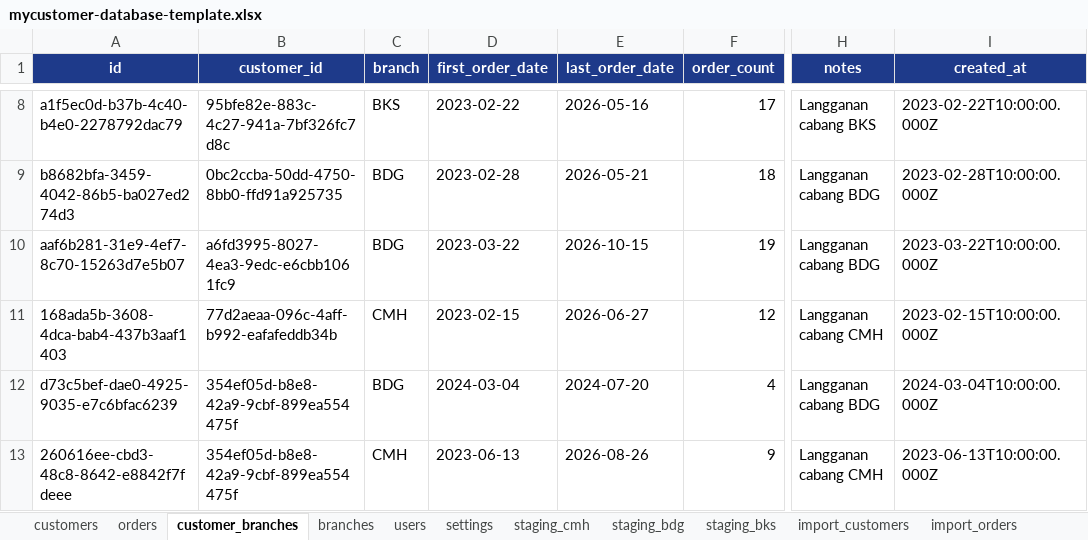
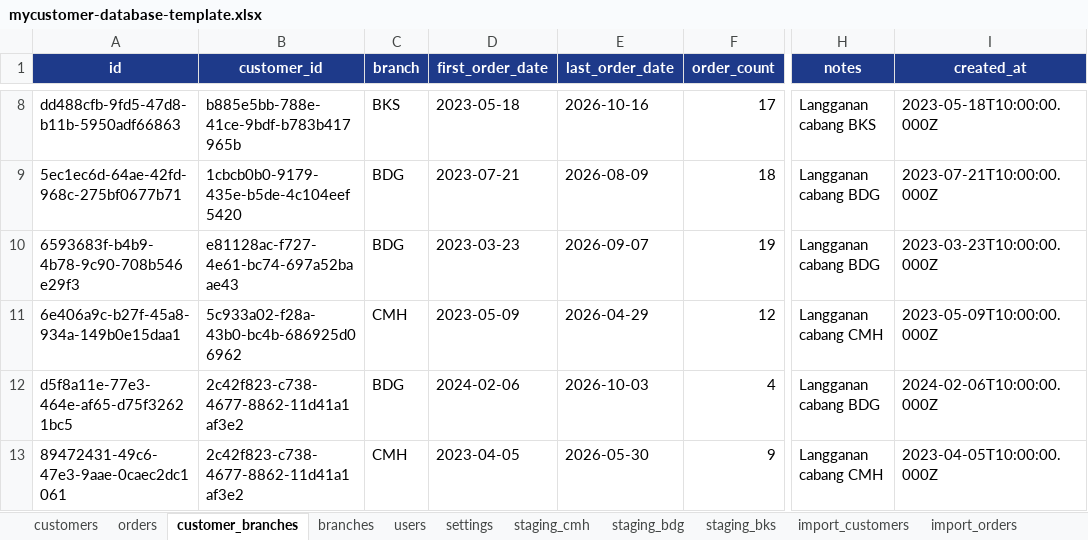
Before and after one commit to myGroomy/mochikin-apps-system, an Excel workbook: apps/mycustomer/templates/mycustomer-database-template.xlsx, sheet customer_branches, drawn as a sheet; only a part is shown, gaps mark what is left out; values as stored, in another font and other column widths than the file's, no borders; the diff covers the shown part only; the diff names each change by its address in the sheet, - before the commit and + after, or states it on an @@ line.

```diff
--- a/apps/mycustomer/templates/mycustomer-database-template.xlsx (sheet customer_branches)
+++ b/apps/mycustomer/templates/mycustomer-database-template.xlsx (sheet customer_branches)
-A8 (id): a1f5ec0d-b37b-4c40-b4e0-2278792dac79
+A8 (id): dd488cfb-9fd5-47d8-b11b-5950adf66863
-B8 (customer_id): 95bfe82e-883c-4c27-941a-7bf326fc7d8c
+B8 (customer_id): b885e5bb-788e-41ce-9bdf-b783b417965b
-D8 (first_order_date): 2023-02-22
+D8 (first_order_date): 2023-05-18
-E8 (last_order_date): 2026-05-16
+E8 (last_order_date): 2026-10-16
-I8 (created_at): 2023-02-22T10:00:00.000Z
+I8 (created_at): 2023-05-18T10:00:00.000Z
-A9 (id): b8682bfa-3459-4042-86b5-ba027ed274d3
+A9 (id): 5ec1ec6d-64ae-42fd-968c-275bf0677b71
-B9 (customer_id): 0bc2ccba-50dd-4750-8bb0-ffd91a925735
+B9 (customer_id): 1cbcb0b0-9179-435e-b5de-4c104eef5420
-D9 (first_order_date): 2023-02-28
+D9 (first_order_date): 2023-07-21
-E9 (last_order_date): 2026-05-21
+E9 (last_order_date): 2026-08-09
-I9 (created_at): 2023-02-28T10:00:00.000Z
+I9 (created_at): 2023-07-21T10:00:00.000Z
-A10 (id): aaf6b281-31e9-4ef7-8c70-15263d7e5b07
+A10 (id): 6593683f-b4b9-4b78-9c90-708b546e29f3
-B10 (customer_id): a6fd3995-8027-4ea3-9edc-e6cbb1061fc9
+B10 (customer_id): e81128ac-f727-4e61-bc74-697a52baae43
-D10 (first_order_date): 2023-03-22
+D10 (first_order_date): 2023-03-23
-E10 (last_order_date): 2026-10-15
+E10 (last_order_date): 2026-09-07
-I10 (created_at): 2023-03-22T10:00:00.000Z
+I10 (created_at): 2023-03-23T10:00:00.000Z
-A11 (id): 168ada5b-3608-4dca-bab4-437b3aaf1403
+A11 (id): 6e406a9c-b27f-45a8-934a-149b0e15daa1
-B11 (customer_id): 77d2aeaa-096c-4aff-b992-eafafeddb34b
+B11 (customer_id): 5c933a02-f28a-43b0-bc4b-686925d06962
-D11 (first_order_date): 2023-02-15
+D11 (first_order_date): 2023-05-09
-E11 (last_order_date): 2026-06-27
+E11 (last_order_date): 2026-04-29
-I11 (created_at): 2023-02-15T10:00:00.000Z
+I11 (created_at): 2023-05-09T10:00:00.000Z
-A12 (id): d73c5bef-dae0-4925-9035-e7c6bfac6239
+A12 (id): d5f8a11e-77e3-464e-af65-d75f32621bc5
-B12:B13 (customer_id): 354ef05d-b8e8-42a9-9cbf-899ea554475f
+B12:B13 (customer_id): 2c42f823-c738-4677-8862-11d41a1af3e2
-D12 (first_order_date): 2024-03-04
+D12 (first_order_date): 2024-02-06
-E12 (last_order_date): 2024-07-20
+E12 (last_order_date): 2026-10-03
-I12 (created_at): 2024-03-04T10:00:00.000Z
+I12 (created_at): 2024-02-06T10:00:00.000Z
-A13 (id): 260616ee-cbd3-48c8-8642-e8842f7fdeee
+A13 (id): 89472431-49c6-47e3-9aae-0caec2dc1061
-D13 (first_order_date): 2023-06-13
+D13 (first_order_date): 2023-04-05
-E13 (last_order_date): 2026-08-26
+E13 (last_order_date): 2026-05-30
-I13 (created_at): 2023-06-13T10:00:00.000Z
+I13 (created_at): 2023-04-05T10:00:00.000Z
```
Also changed, not shown: 318 edited cells elsewhere in this sheet, sheet orders, sheet customers, sheet import_orders, 4 other files.
